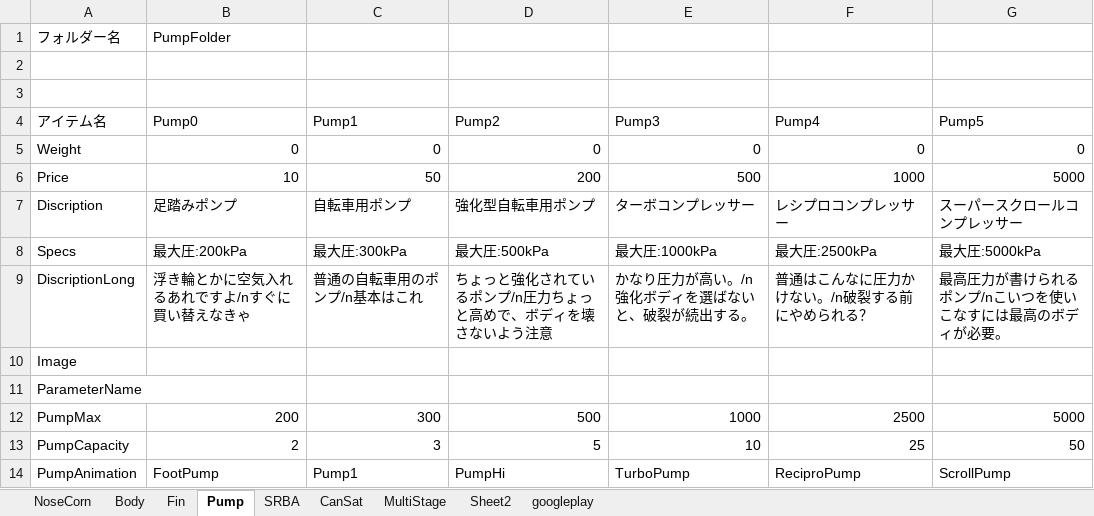
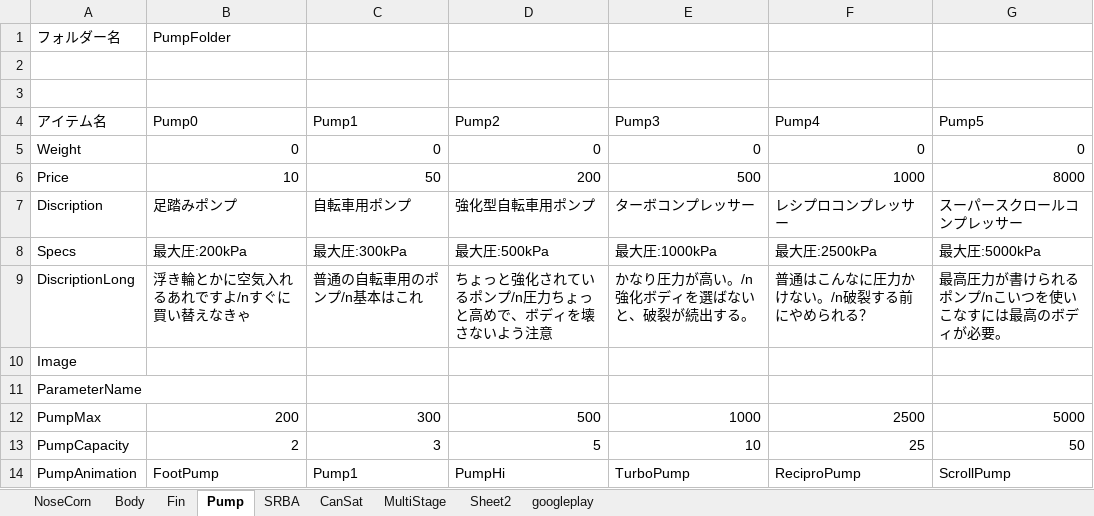
Before and after one commit to itoht2/petbottle, an Excel workbook: オプション諸元.xlsx, sheet Pump, drawn as a sheet; values as stored, in another font and other column widths than the file's, no borders; the diff names each change by its address in the sheet, - before the commit and + after, or states it on an @@ line.

```diff
--- a/オプション諸元.xlsx (sheet Pump)
+++ b/オプション諸元.xlsx (sheet Pump)
-G6: 5000
+G6: 8000
```
Also changed, not shown: sheet MultiStage, sheet CanSat, sheet googleplay, charts or pictures, 31 other files.
